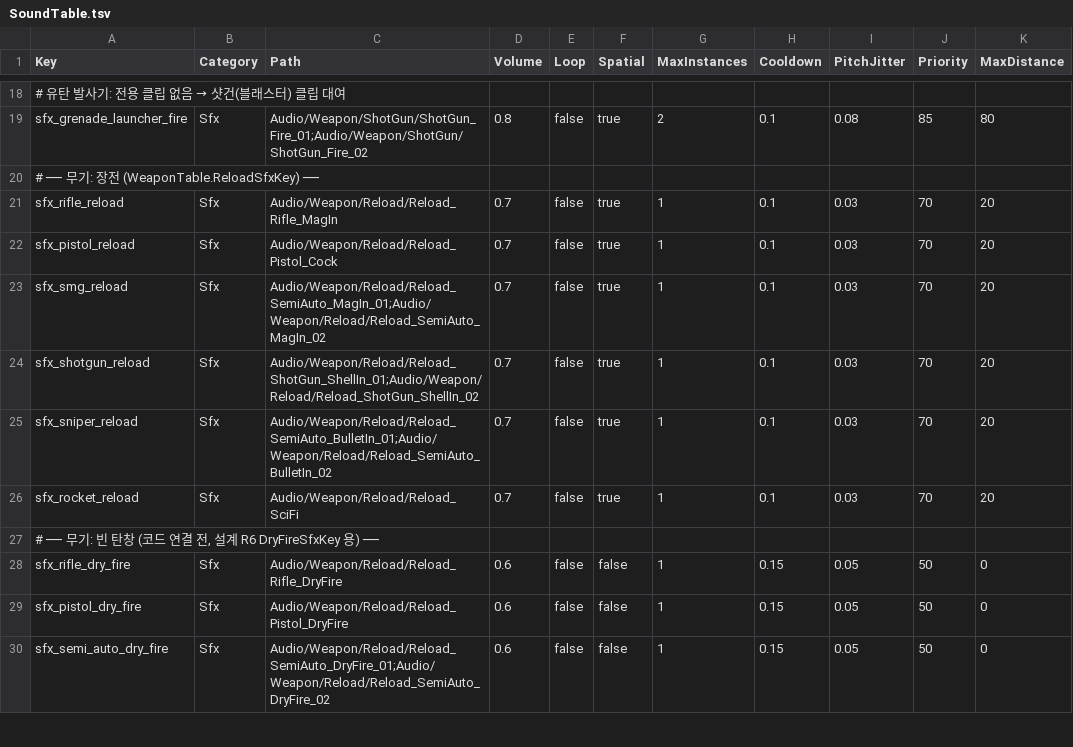
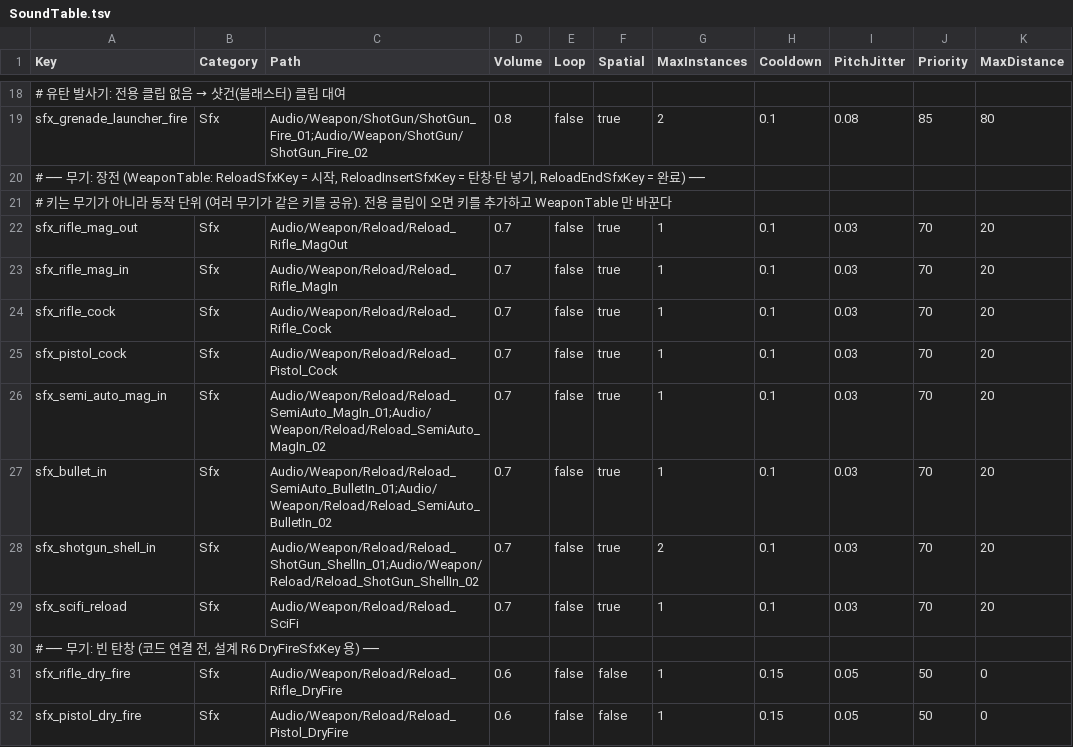
Before and after one commit to KooHoo-Dev/3rd_3D_1-3D-Project-team_even, a TSV file: Assets/StreamingAssets/Tables/SoundTable.tsv, drawn as a sheet; only a part is shown, gaps mark what is left out; the shorter side is filled out with more unchanged rows; addresses are those after the commit; the diff names each change by its address in the sheet, - before the commit and + after, or states it on an @@ line.

```diff
--- a/Assets/StreamingAssets/Tables/SoundTable.tsv
+++ b/Assets/StreamingAssets/Tables/SoundTable.tsv
-A20 (Key): …전 (WeaponTable.ReloadSfxKey) ──
+A20 (Key): …전 (WeaponTable: ReloadSfxKey = 시작, ReloadInsertSfxKey = 탄창·탄 넣기, ReloadEndSfxKey = 완료) ──
+row 21: # 키는 무기가 아니라 동작 단위 (여러 무기가 같은 키를 공유). 전용 클립이 오면 키를 추가하고 WeaponTable 만 바꾼다
+row 22: sfx_rifle_mag_out | Sfx | Audio/Weapon/Reload/Reload_Rifle_MagOut | 0.7 | false | true | 1 | 0.1 | 0.03 | 70 | 20
-A23 (Key): sfx_rifle_reload
+A23 (Key): sfx_rifle_mag_in
-A24 (Key): sfx_pistol_reload
+A24 (Key): sfx_rifle_cock
-C24 (Path): Audio/Weapon/Reload/Reload_Pistol_Cock
+C24 (Path): Audio/Weapon/Reload/Reload_Rifle_Cock
-A25 (Key): sfx_smg_reload
+A25 (Key): sfx_pistol_cock
-C25 (Path): Audio/Weapon/Reload/Reload_SemiAuto_MagIn_01;Audio/Weapon/Reload/Reload_SemiAuto_MagIn_02
+C25 (Path): Audio/Weapon/Reload/Reload_Pistol_Cock
-A26 (Key): sfx_shotgun_reload
+A26 (Key): sfx_semi_auto_mag_in
-C26 (Path): Audio/Weapon/Reload/Reload_ShotGun_ShellIn_01;Audio/Weapon/Reload/Reload_ShotGun_ShellIn_02
+C26 (Path): Audio/Weapon/Reload/Reload_SemiAuto_MagIn_01;Audio/Weapon/Reload/Reload_SemiAuto_MagIn_02
-A27 (Key): sfx_sniper_reload
+A27 (Key): sfx_bullet_in
+row 28: sfx_shotgun_shell_in | Sfx | Audio/Weapon/Reload/Reload_ShotGun_ShellIn_01;Audio/Weapon/Reload/Reload_ShotGun_ShellIn_02 | 0.7 | false | true | 2 | 0.1 | 0.03 | 70 | 20
-A29 (Key): sfx_rocket_reload
+A29 (Key): sfx_scifi_reload
```
Also changed, not shown: Assets/StreamingAssets/Tables/WeaponTable.tsv, 7 other files.
